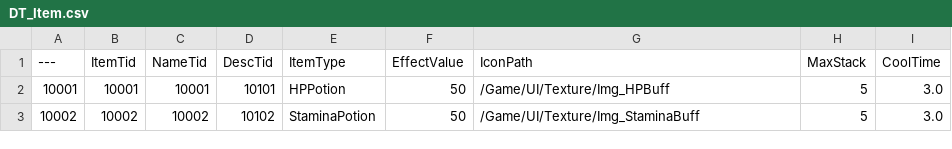
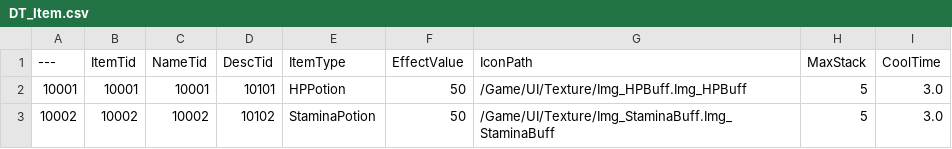
Before and after one commit to YonHoaTeam/UnrealPortfolio, a CSV file: Content/Data/DT_Item.csv, drawn as a sheet.

```diff
--- a/Content/Data/DT_Item.csv
+++ b/Content/Data/DT_Item.csv
@@ -1,3 +1,3 @@
 ---,ItemTid,NameTid,DescTid,ItemType,EffectValue,IconPath,MaxStack,CoolTime
-10001,10001,10001,10101,HPPotion,50,"/Game/UI/Texture/Img_HPBuff",5,3.0
-10002,10002,10002,10102,StaminaPotion,50,"/Game/UI/Texture/Img_StaminaBuff",5,3.0
+10001,10001,10001,10101,HPPotion,50,"/Game/UI/Texture/Img_HPBuff.Img_HPBuff",5,3.0
+10002,10002,10002,10102,StaminaPotion,50,"/Game/UI/Texture/Img_StaminaBuff.Img_StaminaBuff",5,3.0
```
Also changed, not shown: 3 other files.
